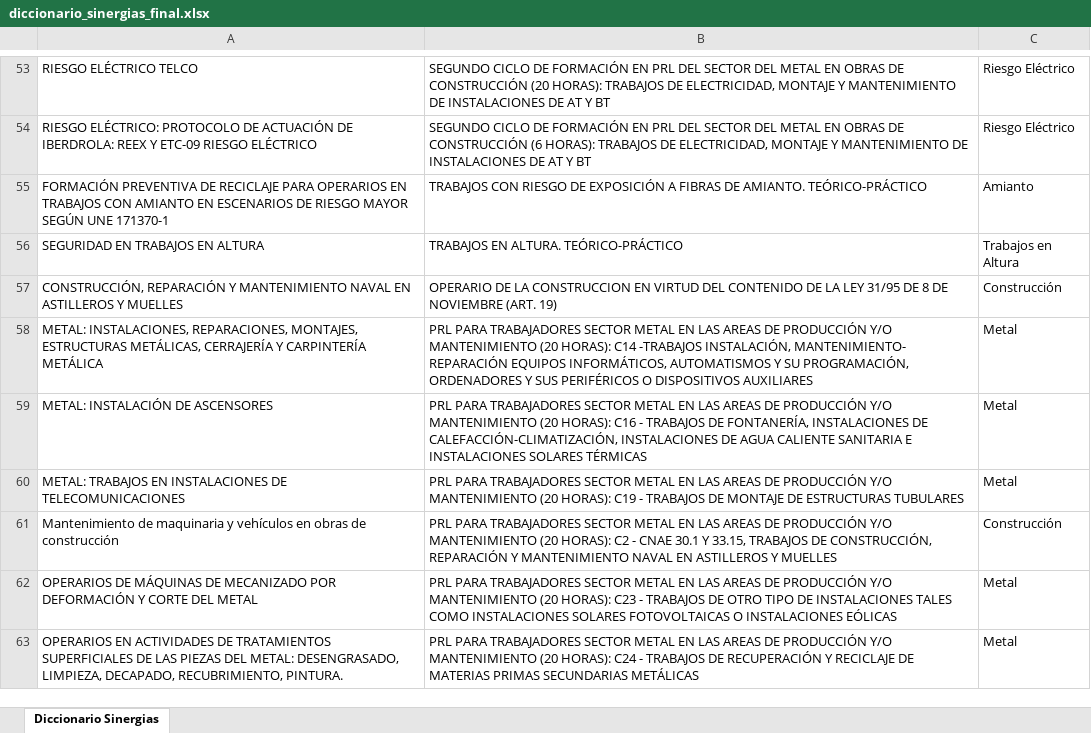
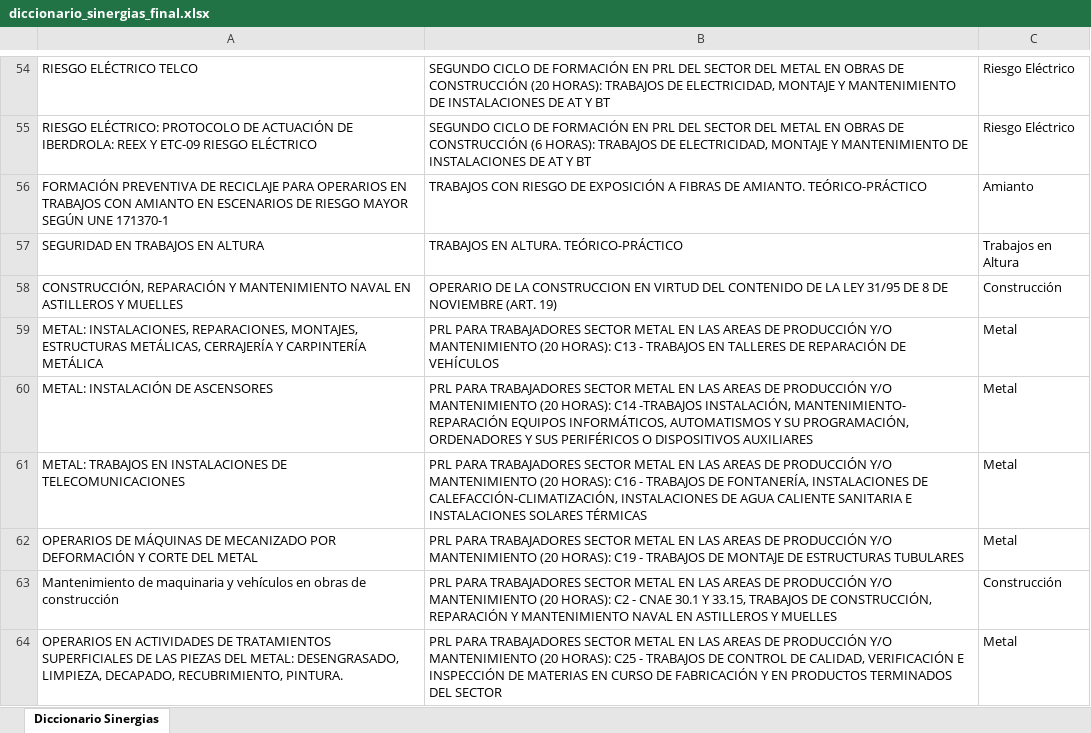
Before and after one commit to rgarciarojo76-ctrl/Direccion-Tecnica-Integracion-Formacion, an Excel workbook: public/data/diccionario_sinergias_final.xlsx, sheet Diccionario Sinergias, drawn as a sheet; only a part is shown, gaps mark what is left out; values as stored, in another font and other column widths than the file's, no borders; removed rows and columns are numbered as before the commit, all else as after; the diff covers the shown part only; the diff names each change by its address in the sheet, - before the commit and + after, or states it on an @@ line.

```diff
--- a/public/data/diccionario_sinergias_final.xlsx (sheet Diccionario Sinergias)
+++ b/public/data/diccionario_sinergias_final.xlsx (sheet Diccionario Sinergias)
-B59: …(20 HORAS): C14 -TRABAJOS INSTALACIÓN, MANTENIMIENTO- REPARACIÓN EQUIPOS INFORMÁTICOS, AUTOMATISMOS Y SU PROGRAMACIÓN, ORDENADORES Y SUS PERIFÉRICOS O DISPOSITIVOS AUXILIARES
+B59: …(20 HORAS): C13 - TRABAJOS EN TALLERES DE REPARACIÓN DE VEHÍCULOS
-B60: …(20 HORAS): C16 - TRABAJOS DE FONTANERÍA, INSTALACIONES DE CALEFACCIÓN-CLIMATIZACIÓN, INSTALACIONES DE AGUA CALIENTE SANITARIA E INSTALACIONES SOLARES TÉRMICAS
+B60: …(20 HORAS): C14 -TRABAJOS INSTALACIÓN, MANTENIMIENTO- REPARACIÓN EQUIPOS INFORMÁTICOS, AUTOMATISMOS Y SU PROGRAMACIÓN, ORDENADORES Y SUS PERIFÉRICOS O DISPOSITIVOS AUXILIARES
-B61: …(20 HORAS): C19 - TRABAJOS DE MONTAJE DE ESTRUCTURAS TUBULARES
+B61: …(20 HORAS): C16 - TRABAJOS DE FONTANERÍA, INSTALACIONES DE CALEFACCIÓN-CLIMATIZACIÓN, INSTALACIONES DE AGUA CALIENTE SANITARIA E INSTALACIONES SOLARES TÉRMICAS
+row 62: OPERARIOS DE MÁQUINAS DE MECANIZADO POR DEFORMACIÓN Y CORTE DEL METAL | PRL PARA TRABAJADORES SECTOR METAL EN LAS AREAS DE PRODUCCIÓN Y/O MANTENIMIENTO (20 HORAS): C19 - TRABAJOS DE MONTAJE DE ESTRUCTURAS TUBULARES | Metal
-row 62: OPERARIOS DE MÁQUINAS DE MECANIZADO POR DEFORMACIÓN Y CORTE DEL METAL | PRL PARA TRABAJADORES SECTOR METAL EN LAS AREAS DE PRODUCCIÓN Y/O MANTENIMIENTO (20 HORAS): C23 - TRABAJOS DE OTRO TIPO DE INSTALACIONES TALES COMO INSTALACIONES SOLARES FOTOVOLTAICAS O INSTALACIONES EÓLICAS | Metal
-B64: …(20 HORAS): C24 - TRABAJOS DE RECUPERACIÓN Y RECICLAJE DE MATERIAS PRIMAS SECUNDARIAS METÁLICAS
+B64: …(20 HORAS): C25 - TRABAJOS DE CONTROL DE CALIDAD, VERIFICACIÓN E INSPECCIÓN DE MATERIAS EN CURSO DE FABRICACIÓN Y EN PRODUCTOS TERMINADOS DEL SECTOR
```
Also changed, not shown: 7 added rows, 12 removed rows and 11 edited cells elsewhere in this sheet, public/data/aspy_formacion.xlsx, 2 other files.
